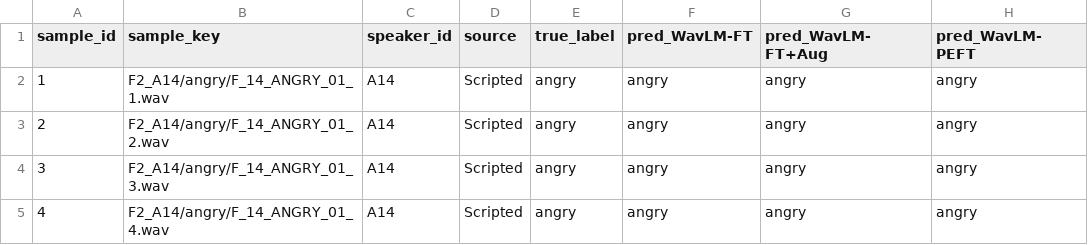
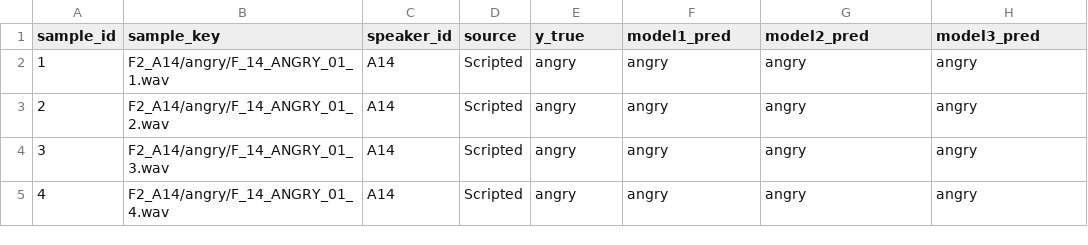
Before and after one commit to anbimasud/BNSER-WavLM, a CSV file: results/test_predictions.csv, drawn as a sheet; only a part is shown.

```diff
--- a/results/test_predictions.csv
+++ b/results/test_predictions.csv
@@ -1,2 +1,2 @@
-sample_id,sample_key,speaker_id,source,true_label,pred_WavLM-FT,pred_WavLM-FT+Aug,pred_WavLM-PEFT
+sample_id,sample_key,speaker_id,source,y_true,model1_pred,model2_pred,model3_pred
 1,F2_A14/angry/F_14_ANGRY_01_1.wav,A14,Scripted,angry,angry,angry,angry
```
Also changed, not shown: 17 other files.
